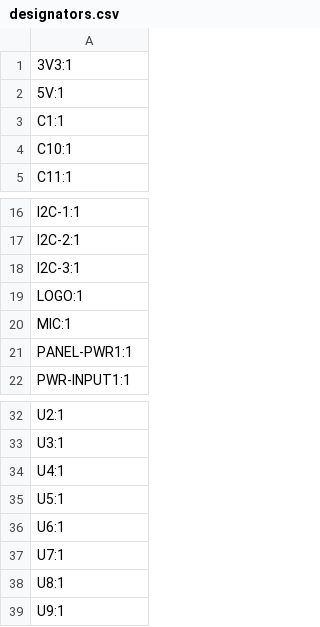
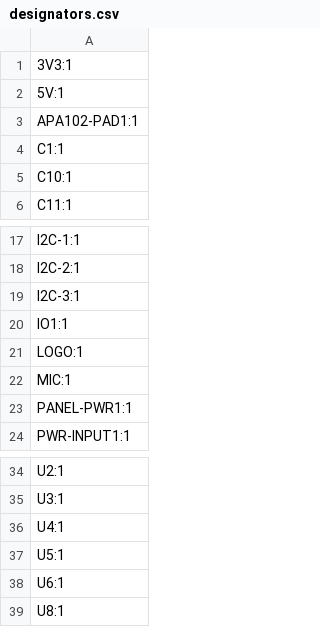
Before and after one commit to AxionQc/Protocontroller-Neo, a CSV file: Gerbers/designators.csv, drawn as a sheet; only a part is shown, gaps mark what is left out.

```diff
--- a/Gerbers/designators.csv
+++ b/Gerbers/designators.csv
@@ -2,2 +2,3 @@
 5V:1
+APA102-PAD1:1
 C1:1
@@ -18,2 +19,3 @@ I2C-2:1
 I2C-3:1
+IO1:1
 LOGO:1
@@ -36,4 +38,2 @@ U5:1
 U6:1
-U7:1
 U8:1
-U9:1
```
Also changed, not shown: Gerbers/bom.csv, Gerbers/positions.csv, 3 other files.
